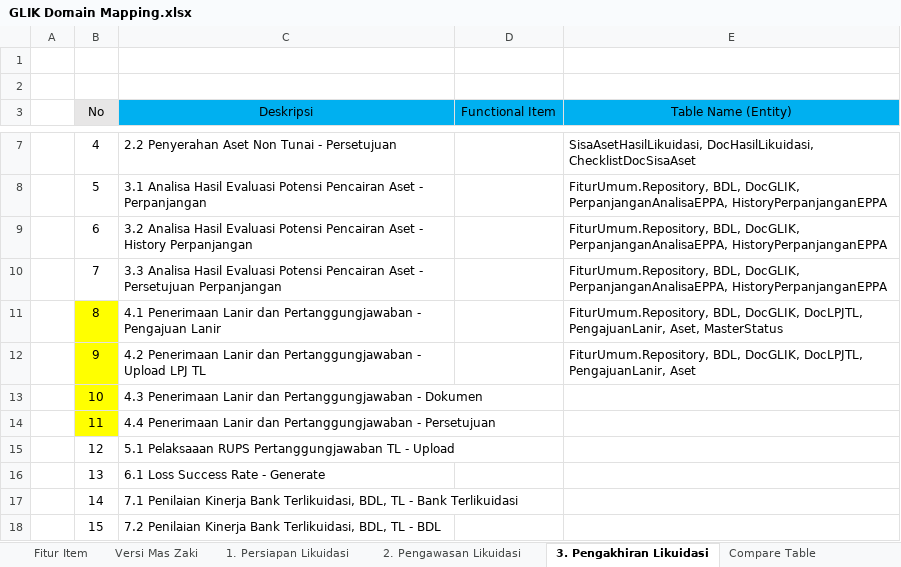
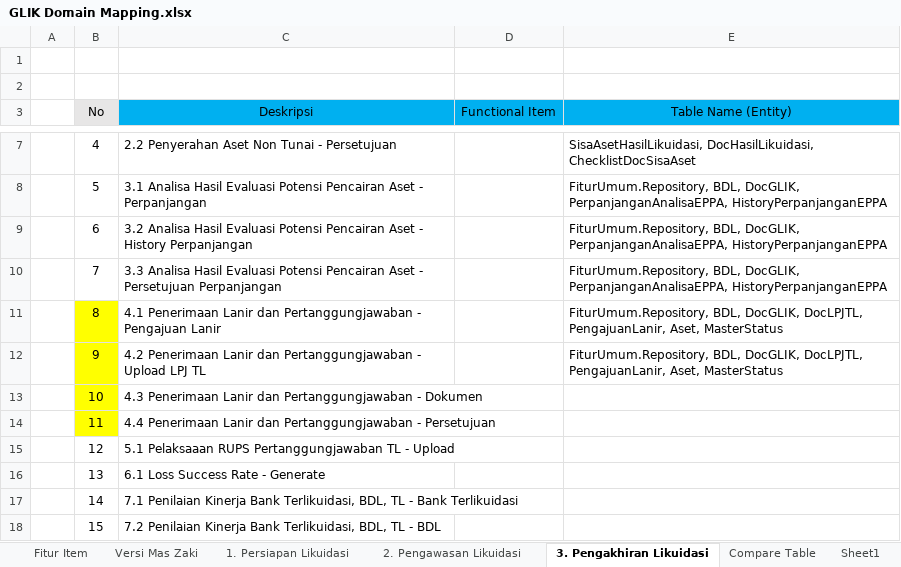
Before and after one commit to reshafahlevi/GLIK-DM, an Excel workbook: GLIK Domain Mapping.xlsx, sheet 3. Pengakhiran Likuidasi, drawn as a sheet; only a part is shown, gaps mark what is left out; values as stored, in another font and other column widths than the file's, no borders; the diff names each change by its address in the sheet, - before the commit and + after, or states it on an @@ line.

```diff
--- a/GLIK Domain Mapping.xlsx (sheet 3. Pengakhiran Likuidasi)
+++ b/GLIK Domain Mapping.xlsx (sheet 3. Pengakhiran Likuidasi)
+sheet tab: Sheet1
-E12 (Table Name (Entity)): …DocLPJTL, PengajuanLanir, Aset
+E12 (Table Name (Entity)): …DocLPJTL, PengajuanLanir, Aset, MasterStatus
```
Also changed, not shown: 2 other files.
